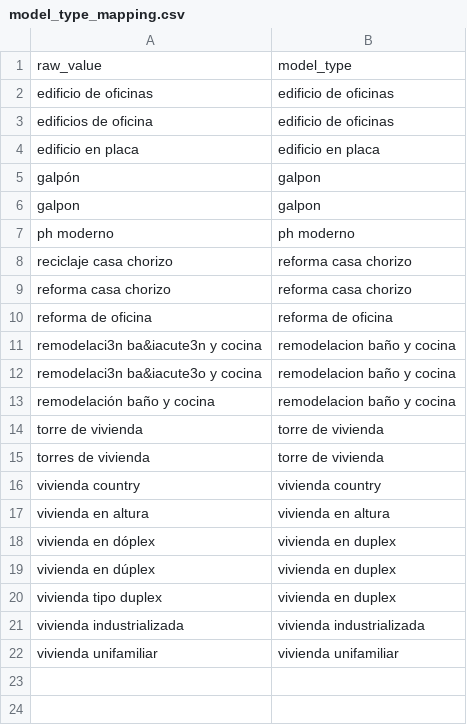
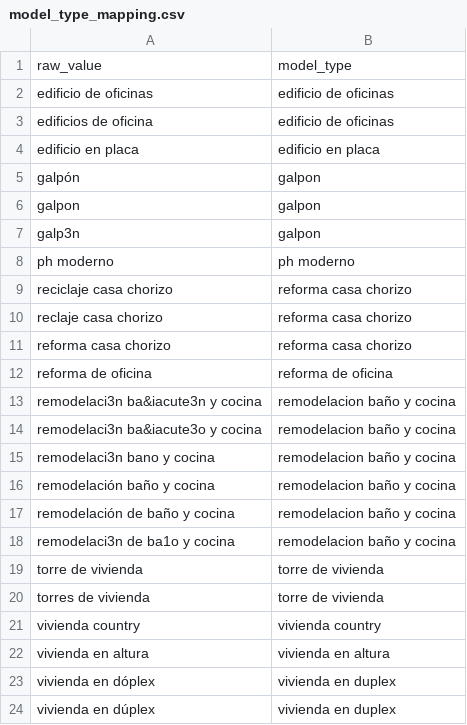
Before and after one commit to di-lopez/catenargos, a CSV file: construction/construction/seeds/model_type_mapping.csv, drawn as a sheet; only a part is shown; the shorter side is filled out with more unchanged rows.

```diff
--- a/construction/construction/seeds/model_type_mapping.csv
+++ b/construction/construction/seeds/model_type_mapping.csv
@@ -6,4 +6,6 @@ galpón,galpon
 galpon,galpon
+galp3n,galpon
 ph moderno,ph moderno
 reciclaje casa chorizo,reforma casa chorizo
+reclaje casa chorizo,reforma casa chorizo
 reforma casa chorizo,reforma casa chorizo
@@ -12,3 +14,6 @@ remodelaci3n ba&iacute3n y cocina,remodelacion baño y cocina
 remodelaci3n ba&iacute3o y cocina,remodelacion baño y cocina
+remodelaci3n bano y cocina,remodelacion baño y cocina
 remodelación baño y cocina,remodelacion baño y cocina
+remodelación de baño y cocina,remodelacion baño y cocina
+remodelaci3n de ba1o y cocina,remodelacion baño y cocina
 torre de vivienda,torre de vivienda
```
Also changed, not shown: 9 other files.
